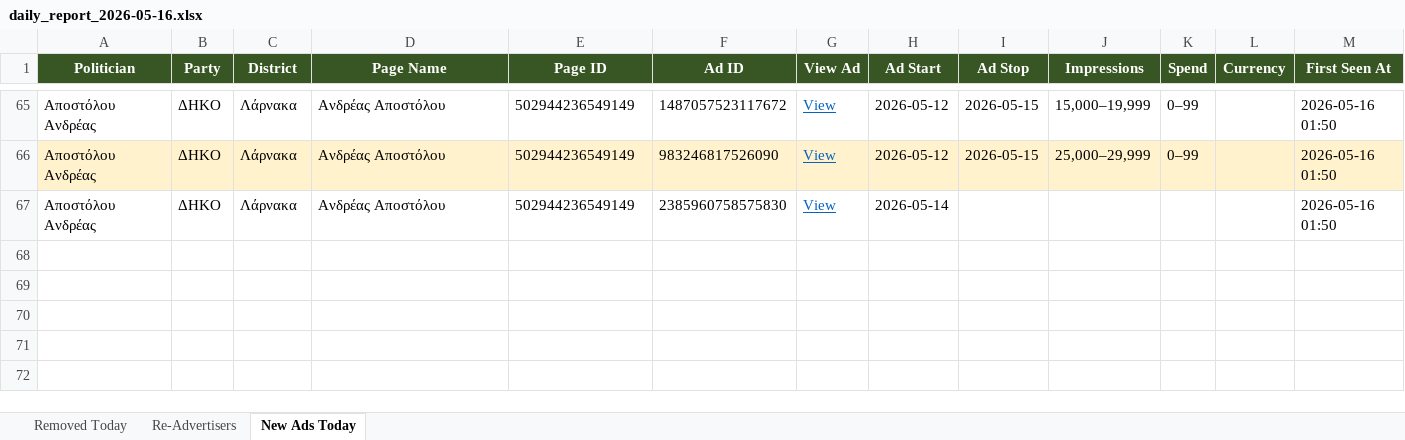
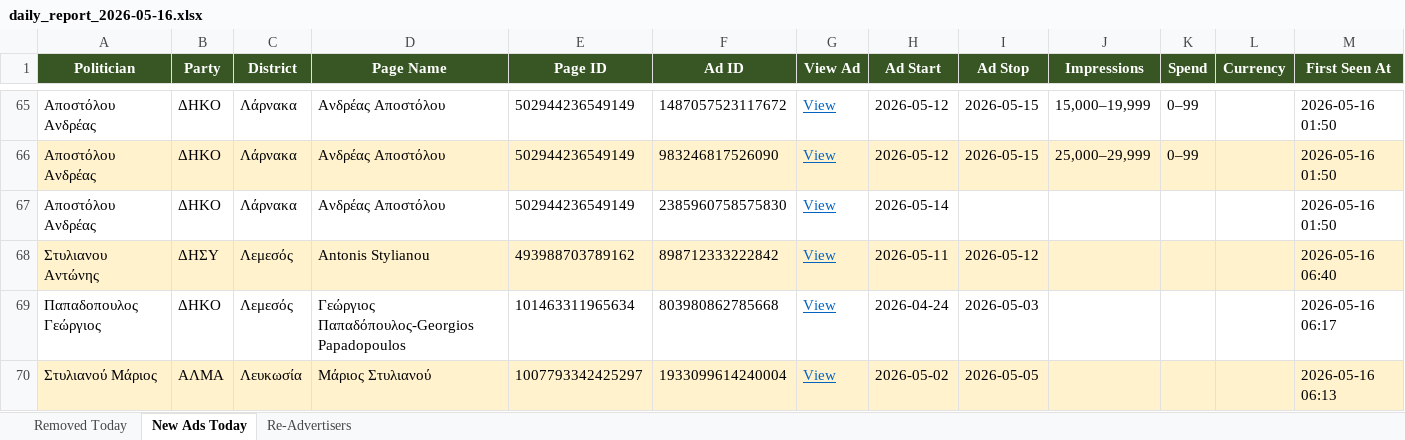
Before and after one commit to militzis/malta-ads-monitor, an Excel workbook: daily_report_2026-05-16.xlsx, sheet New Ads Today, drawn as a sheet; only a part is shown, gaps mark what is left out; values as stored, in another font and other column widths than the file's, no borders; the diff names each change by its address in the sheet, - before the commit and + after, or states it on an @@ line.

```diff
--- a/daily_report_2026-05-16.xlsx (sheet New Ads Today)
+++ b/daily_report_2026-05-16.xlsx (sheet New Ads Today)
@@ sheet tab order changed: Removed Today | New Ads Today | Re-Advertisers @@
+row 68: Στυλιανου Αντώνης | ΔΗΣΥ | Λεμεσός | Antonis Stylianou | 493988703789162 | 898712333222842 | View | 2026-05-11 | 2026-05-12 |  |  |  | 2026-05-16 06:40
+row 69: Παπαδοπουλος Γεώργιος | ΔΗΚΟ | Λεμεσός | Γεώργιος Παπαδόπουλος-Georgios Papadopoulos | 101463311965634 | 803980862785668 | View | 2026-04-24 | 2026-05-03 |  |  |  | 2026-05-16 06:17
+row 70: Στυλιανού Μάριος | ΑΛΜΑ | Λευκωσία | Μάριος Στυλιανού | 1007793342425297 | 1933099614240004 | View | 2026-05-02 | 2026-05-05 |  |  |  | 2026-05-16 06:13
```
Also changed, not shown: sheet Removed Today, sheet Re-Advertisers, summary_2026-05-16.xlsx, 2 other files.
